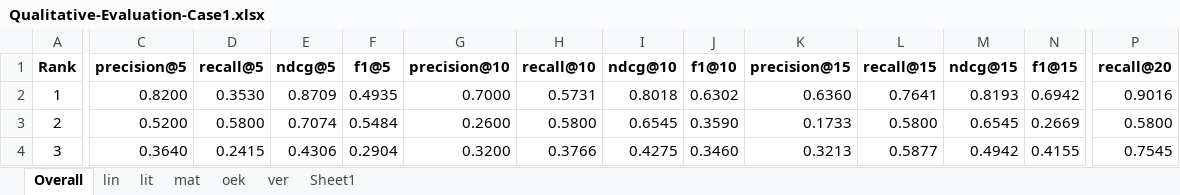
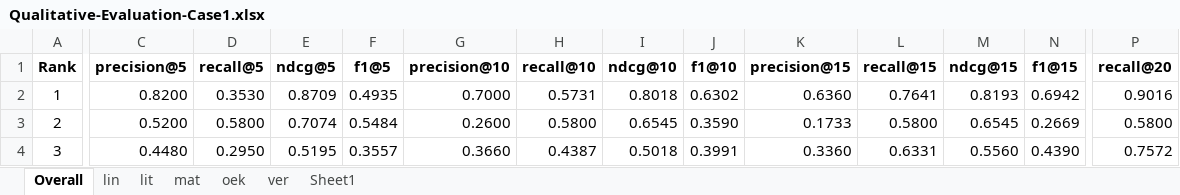
Before and after one commit to sciknoworg/tib-sid, an Excel workbook: evaluation/results/Qualitative-Evaluation-Case1.xlsx, sheet Overall, drawn as a sheet; only a part is shown, gaps mark what is left out; values as stored, in another font and other column widths than the file's, no borders; the diff covers the shown part only; the diff names each change by its address in the sheet, - before the commit and + after, or states it on an @@ line.

```diff
--- a/evaluation/results/Qualitative-Evaluation-Case1.xlsx (sheet Overall)
+++ b/evaluation/results/Qualitative-Evaluation-Case1.xlsx (sheet Overall)
-C4 (precision@5): 0.3640
+C4 (precision@5): 0.4480
-D4 (recall@5): 0.2415
+D4 (recall@5): 0.2950
-E4 (ndcg@5): 0.4306
+E4 (ndcg@5): 0.5195
-F4 (f1@5): 0.2904
+F4 (f1@5): 0.3557
-G4 (precision@10): 0.3200
+G4 (precision@10): 0.3660
-H4 (recall@10): 0.3766
+H4 (recall@10): 0.4387
-I4 (ndcg@10): 0.4275
+I4 (ndcg@10): 0.5018
-J4 (f1@10): 0.3460
+J4 (f1@10): 0.3991
-K4 (precision@15): 0.3213
+K4 (precision@15): 0.3360
-L4 (recall@15): 0.5877
+L4 (recall@15): 0.6331
-M4 (ndcg@15): 0.4942
+M4 (ndcg@15): 0.5560
-N4 (f1@15): 0.4155
+N4 (f1@15): 0.4390
-P4 (recall@20): 0.7545
+P4 (recall@20): 0.7572
```
Also changed, not shown: 2 edited cells elsewhere in this sheet, sheet Sheet1, sheet ver, sheet mat, charts or pictures, evaluation/results/Qualitative-Evaluation-Case2.xlsx.
